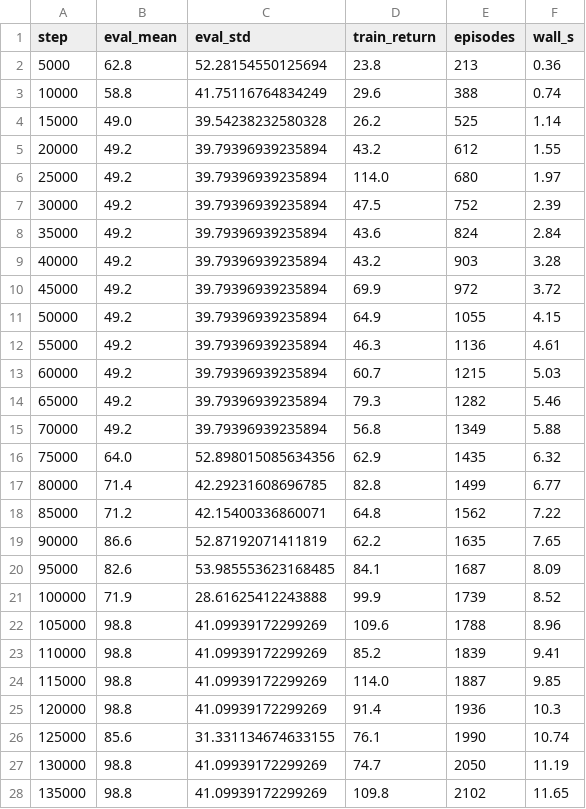
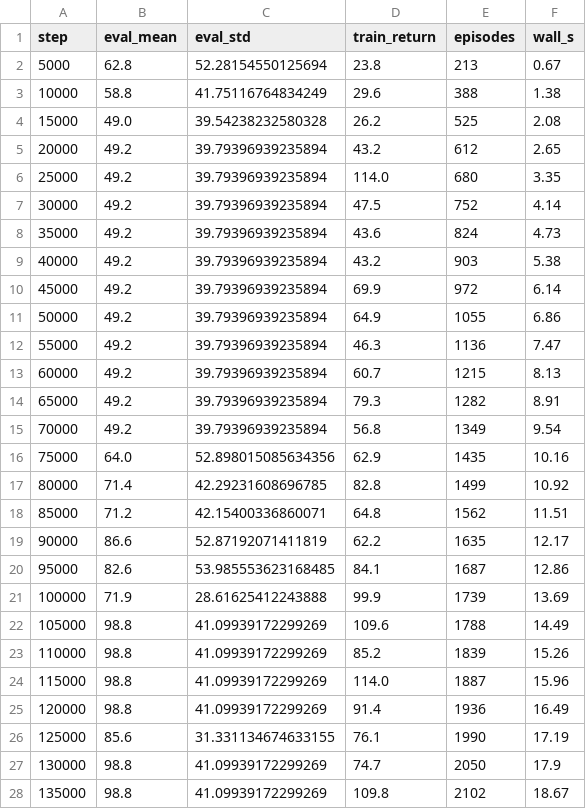
Before and after one commit to Felkim-dev/IntelligentAgents, a CSV file: Project1/results/CartPole-v1/tabular/bins20/seed1.csv, drawn as a sheet; only a part is shown; the diff covers the shown part only.

```diff
--- a/Project1/results/CartPole-v1/tabular/bins20/seed1.csv
+++ b/Project1/results/CartPole-v1/tabular/bins20/seed1.csv
@@ -1,28 +1,28 @@
 step,eval_mean,eval_std,train_return,episodes,wall_s
-5000,62.8,52.28154550125694,23.8,213,0.36
-10000,58.8,41.75116764834249,29.6,388,0.74
-15000,49.0,39.54238232580328,26.2,525,1.14
-20000,49.2,39.79396939235894,43.2,612,1.55
-25000,49.2,39.79396939235894,114.0,680,1.97
-30000,49.2,39.79396939235894,47.5,752,2.39
-35000,49.2,39.79396939235894,43.6,824,2.84
-40000,49.2,39.79396939235894,43.2,903,3.28
-45000,49.2,39.79396939235894,69.9,972,3.72
-50000,49.2,39.79396939235894,64.9,1055,4.15
-55000,49.2,39.79396939235894,46.3,1136,4.61
-60000,49.2,39.79396939235894,60.7,1215,5.03
-65000,49.2,39.79396939235894,79.3,1282,5.46
-70000,49.2,39.79396939235894,56.8,1349,5.88
-75000,64.0,52.898015085634356,62.9,1435,6.32
-80000,71.4,42.29231608696785,82.8,1499,6.77
-85000,71.2,42.15400336860071,64.8,1562,7.22
-90000,86.6,52.87192071411819,62.2,1635,7.65
-95000,82.6,53.985553623168485,84.1,1687,8.09
-100000,71.9,28.61625412243888,99.9,1739,8.52
-105000,98.8,41.09939172299269,109.6,1788,8.96
-110000,98.8,41.09939172299269,85.2,1839,9.41
-115000,98.8,41.09939172299269,114.0,1887,9.85
-120000,98.8,41.09939172299269,91.4,1936,10.3
-125000,85.6,31.331134674633155,76.1,1990,10.74
-130000,98.8,41.09939172299269,74.7,2050,11.19
-135000,98.8,41.09939172299269,109.8,2102,11.65
+5000,62.8,52.28154550125694,23.8,213,0.67
+10000,58.8,41.75116764834249,29.6,388,1.38
+15000,49.0,39.54238232580328,26.2,525,2.08
+20000,49.2,39.79396939235894,43.2,612,2.65
+25000,49.2,39.79396939235894,114.0,680,3.35
+30000,49.2,39.79396939235894,47.5,752,4.14
+35000,49.2,39.79396939235894,43.6,824,4.73
+40000,49.2,39.79396939235894,43.2,903,5.38
+45000,49.2,39.79396939235894,69.9,972,6.14
+50000,49.2,39.79396939235894,64.9,1055,6.86
+55000,49.2,39.79396939235894,46.3,1136,7.47
+60000,49.2,39.79396939235894,60.7,1215,8.13
+65000,49.2,39.79396939235894,79.3,1282,8.91
+70000,49.2,39.79396939235894,56.8,1349,9.54
+75000,64.0,52.898015085634356,62.9,1435,10.16
+80000,71.4,42.29231608696785,82.8,1499,10.92
+85000,71.2,42.15400336860071,64.8,1562,11.51
+90000,86.6,52.87192071411819,62.2,1635,12.17
+95000,82.6,53.985553623168485,84.1,1687,12.86
+100000,71.9,28.61625412243888,99.9,1739,13.69
+105000,98.8,41.09939172299269,109.6,1788,14.49
+110000,98.8,41.09939172299269,85.2,1839,15.26
+115000,98.8,41.09939172299269,114.0,1887,15.96
+120000,98.8,41.09939172299269,91.4,1936,16.49
+125000,85.6,31.331134674633155,76.1,1990,17.19
+130000,98.8,41.09939172299269,74.7,2050,17.9
+135000,98.8,41.09939172299269,109.8,2102,18.67
```
Also changed, not shown: 13 edited cells elsewhere in this file, Project1/results/CartPole-v1/tabular/bins10/seed2.csv, Project1/results/CartPole-v1/tabular/bins10/seed4.csv, 54 other files.
